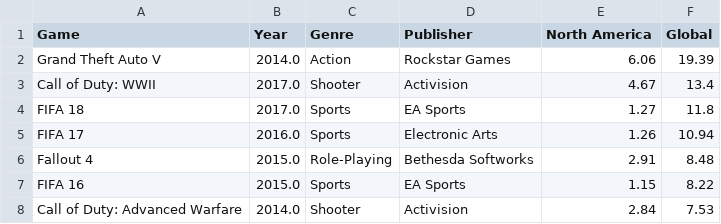
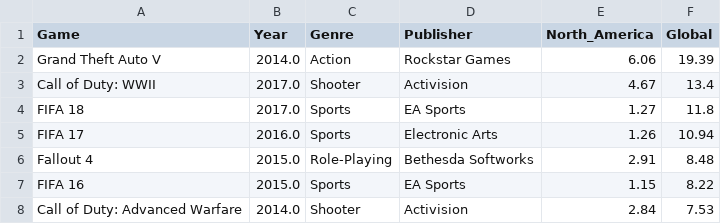
Before and after one commit to syd-cavs/ETL-project, a CSV file: cleaned_sales_data.csv, drawn as a sheet; only a part is shown.

```diff
--- a/cleaned_sales_data.csv
+++ b/cleaned_sales_data.csv
@@ -1,2 +1,2 @@
-Game,Year,Genre,Publisher,North America,Global
+Game,Year,Genre,Publisher,North_America,Global
 Grand Theft Auto V,2014.0,Action,Rockstar Games,6.06,19.39
```
Also changed, not shown: cleaned_combined_data.csv, cleaned_games_data.csv, 1 other file.
